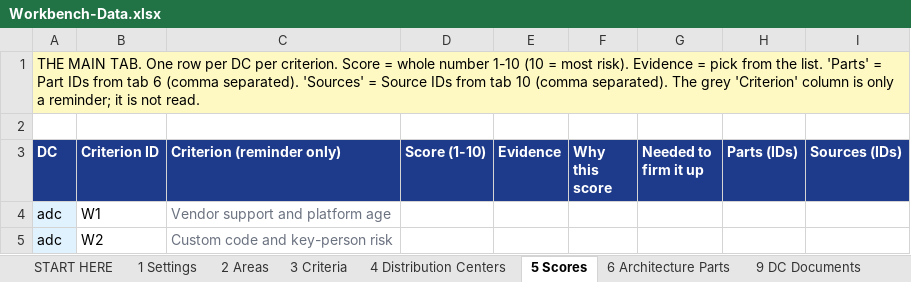
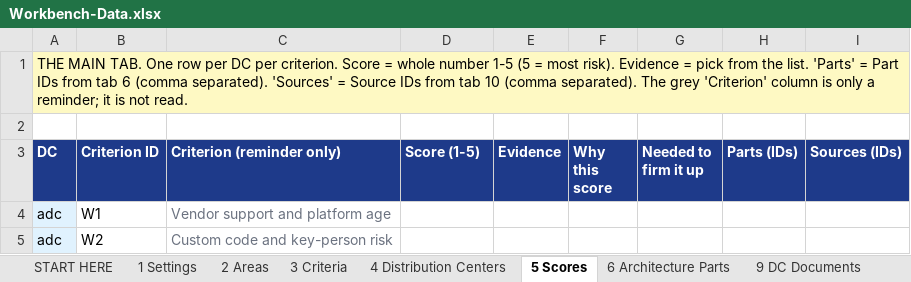
Before and after one commit to Antar-ear/Workbench, an Excel workbook: data/Workbench-Data.xlsx, sheet 5 Scores, drawn as a sheet; only a part is shown; values as stored, in another font and other column widths than the file's, no borders; the diff names each change by its address in the sheet, - before the commit and + after, or states it on an @@ line.

```diff
--- a/data/Workbench-Data.xlsx (sheet 5 Scores)
+++ b/data/Workbench-Data.xlsx (sheet 5 Scores)
-A1 (DC): …whole number 1-10 (10 = most…
+A1 (DC): …whole number 1-5 (5 = most…
-D3: Score (1-10)
+D3: Score (1-5)
```
Also changed, not shown: sheet 3 Criteria, sheet 2 Areas, sheet START HERE, sheet 1 Settings, 9 other files.
